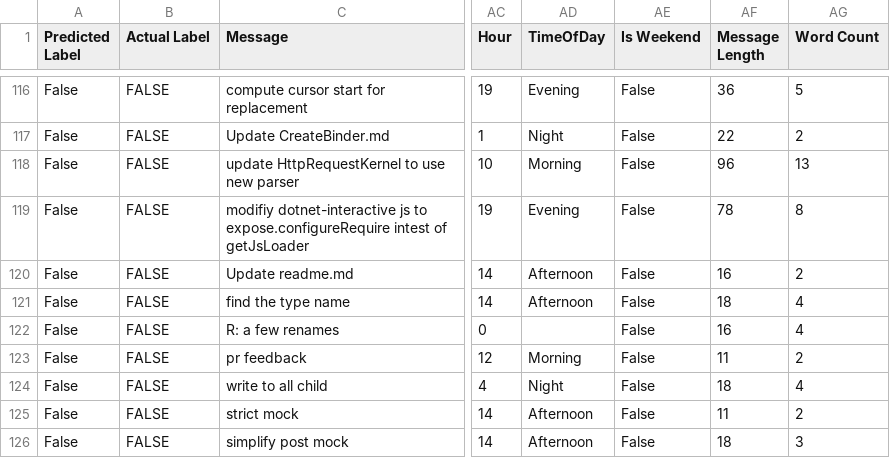
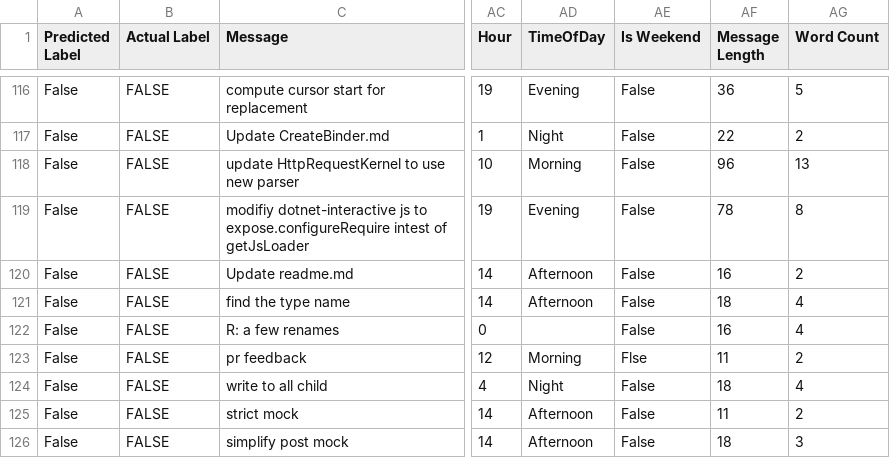
Before and after one commit to IntegerMan/GitStractorCommitClassification, a CSV file: data/LabelledCommitsFixed.csv, drawn as a sheet; only a part is shown, gaps mark what is left out; the diff names each change by its address in the sheet, - before the commit and + after, or states it on an @@ line.

Commit message:
Fixes for labeling project

```diff
--- a/data/LabelledCommitsFixed.csv
+++ b/data/LabelledCommitsFixed.csv
-AE123 (Is Weekend): False
+AE123 (Is Weekend): Flse
```
Also changed, not shown: 1 other file.
